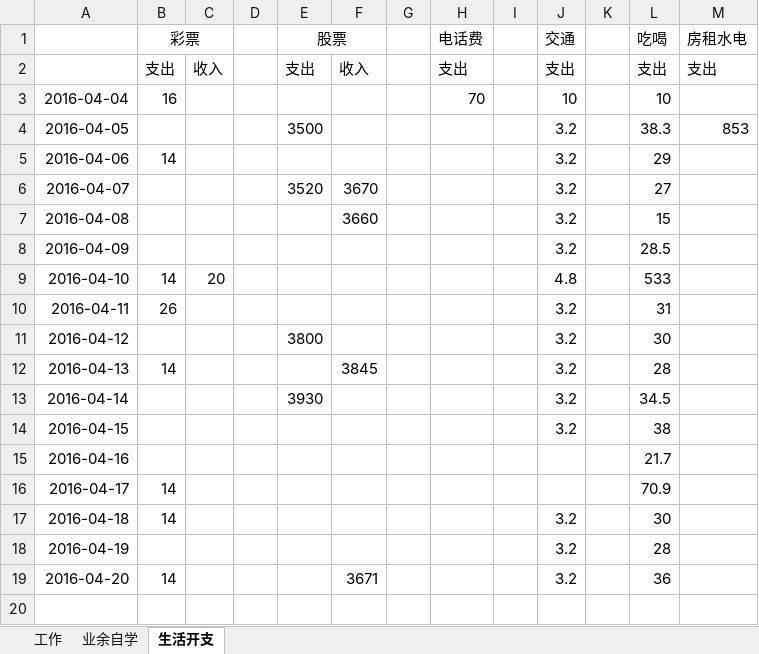
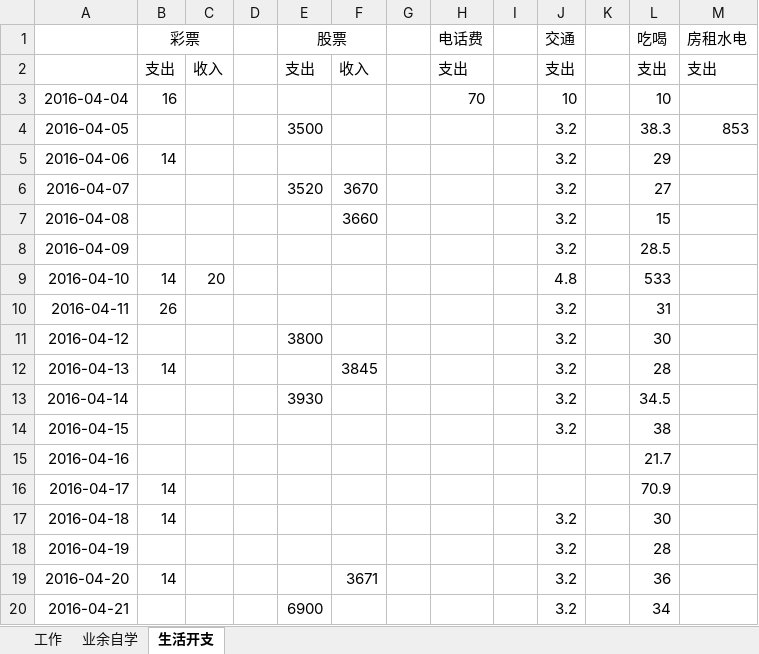
Before and after one commit to wantao/wendang, an Excel workbook: plan_of_april.xlsx, sheet 生活开支, drawn as a sheet; values as stored, in another font and other column widths than the file's, no borders; the diff names each change by its address in the sheet, - before the commit and + after, or states it on an @@ line.

Commit message:
modify

```diff
--- a/plan_of_april.xlsx (sheet 生活开支)
+++ b/plan_of_april.xlsx (sheet 生活开支)
+row 20: 2016-04-21 |  |  |  | 6900 |  |  |  |  | 3.2 |  | 34
```
